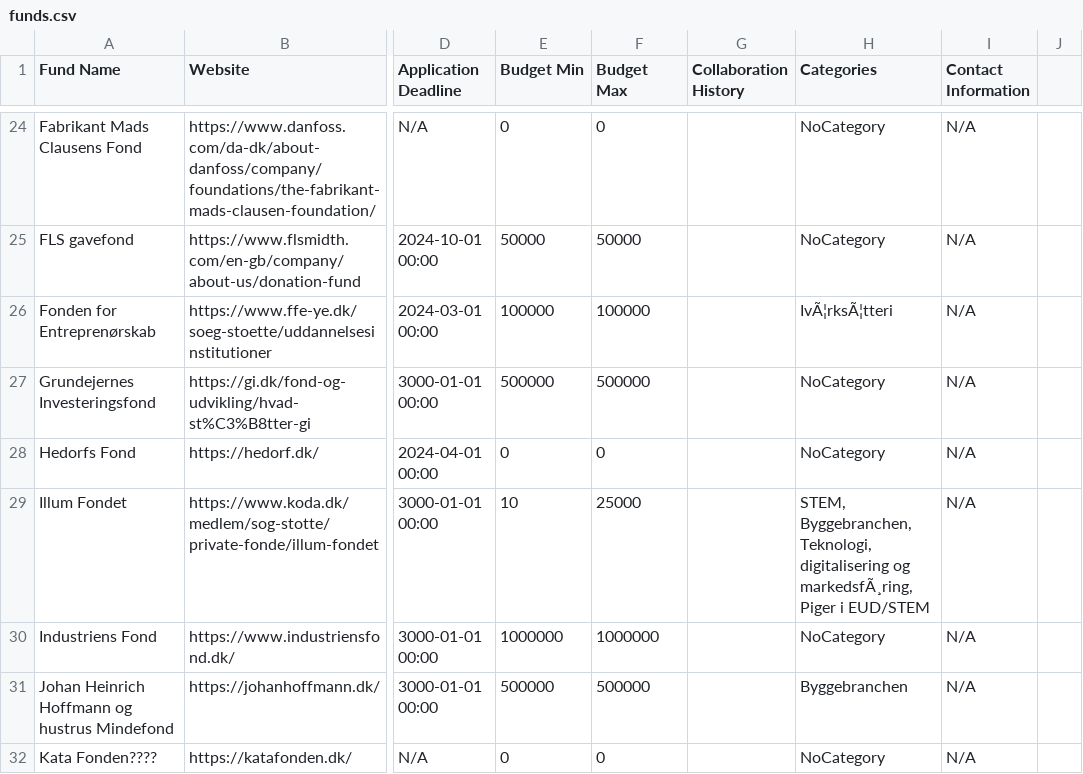
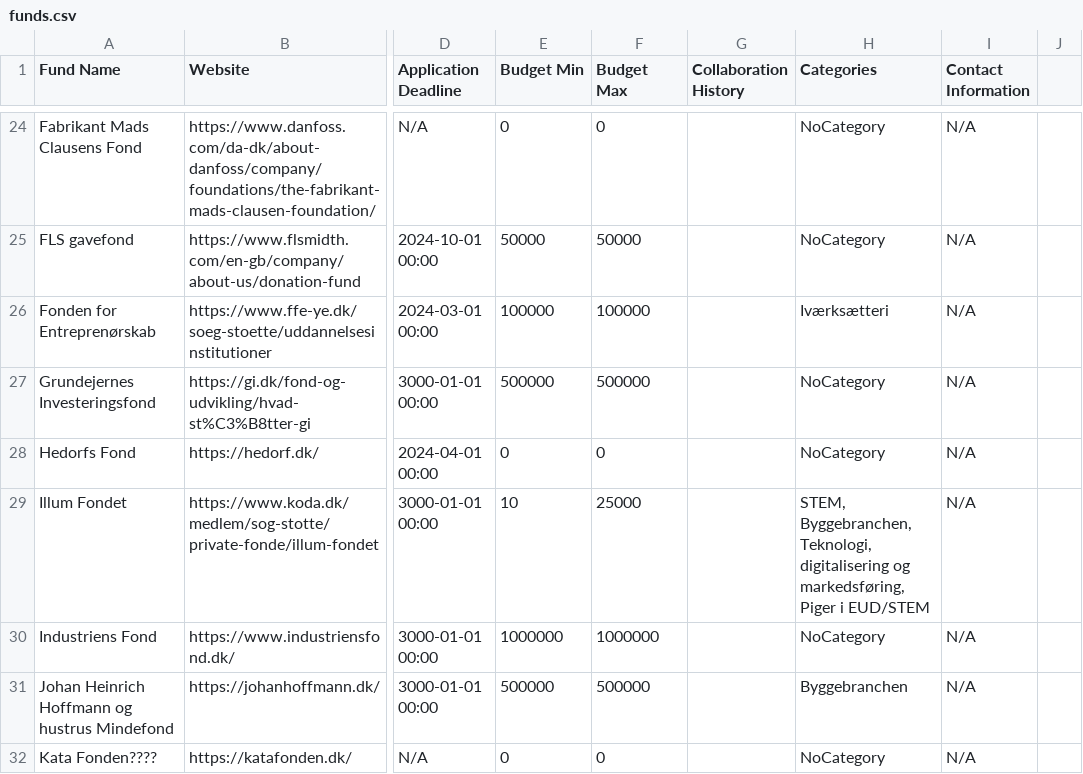
Before and after one commit to MathiasSindholdt/Fund_and_Project_Library, a CSV file: data/funds.csv, drawn as a sheet; only a part is shown, gaps mark what is left out; the diff covers the shown part only; the diff names each change by its address in the sheet, - before the commit and + after, or states it on an @@ line.

```diff
--- a/data/funds.csv
+++ b/data/funds.csv
-H26 (Categories): IvÃ¦rksÃ¦tteri
+H26 (Categories): Iværksætteri
-H29 (Categories): …digitalisering og markedsfÃ¸ring, Piger i…
+H29 (Categories): …digitalisering og markedsføring, Piger i…
```
Also changed, not shown: 11 edited cells elsewhere in this file, src/main/java/output.csv.
